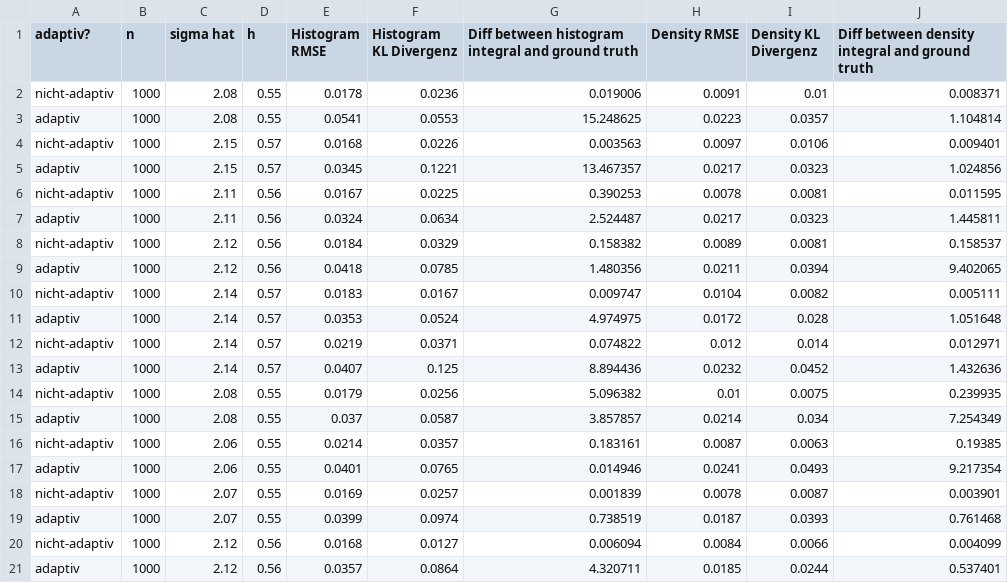
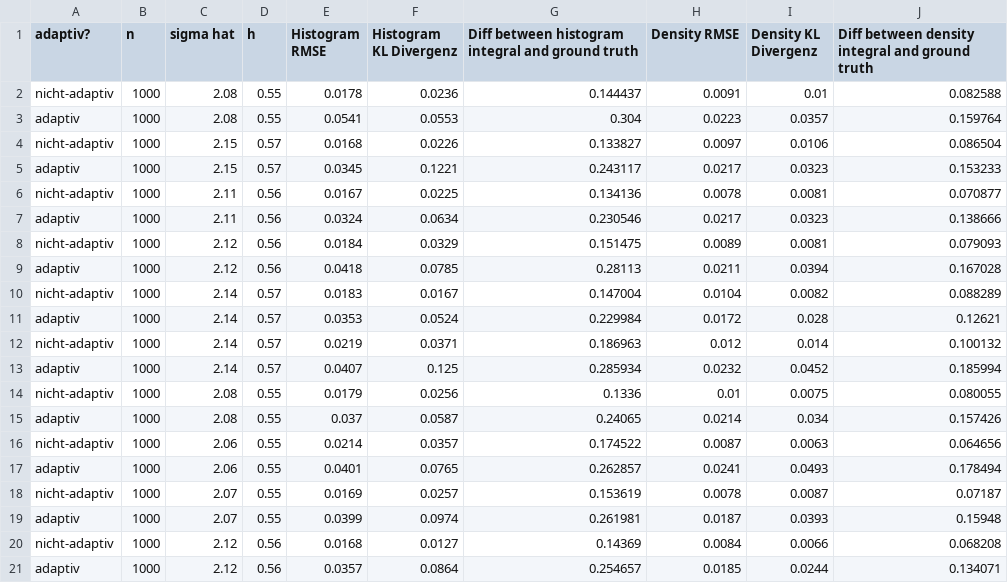
Before and after one commit to karlwilhelmtelle/Adaptive-Dichteschaetzung, a CSV file: console-data/n=1.000/n^0.33 samples per bin.csv, drawn as a sheet.

```diff
--- a/console-data/n=1.000/n^0.33 samples per bin.csv
+++ b/console-data/n=1.000/n^0.33 samples per bin.csv
@@ -1,21 +1,21 @@
 adaptiv?;n;sigma hat;h;Histogram RMSE;Histogram KL Divergenz;Diff between histogram integral and ground truth;Density RMSE;Density KL Divergenz;Diff between density integral and ground truth
-nicht-adaptiv;1000;2.08;0.55;0.0178;0.0236;0.019006;0.0091;0.01;0.008371
-adaptiv;1000;2.08;0.55;0.0541;0.0553;15.248625;0.0223;0.0357;1.104814
-nicht-adaptiv;1000;2.15;0.57;0.0168;0.0226;0.003563;0.0097;0.0106;0.009401
-adaptiv;1000;2.15;0.57;0.0345;0.1221;13.467357;0.0217;0.0323;1.024856
-nicht-adaptiv;1000;2.11;0.56;0.0167;0.0225;0.390253;0.0078;0.0081;0.011595
-adaptiv;1000;2.11;0.56;0.0324;0.0634;2.524487;0.0217;0.0323;1.445811
-nicht-adaptiv;1000;2.12;0.56;0.0184;0.0329;0.158382;0.0089;0.0081;0.158537
-adaptiv;1000;2.12;0.56;0.0418;0.0785;1.480356;0.0211;0.0394;9.402065
-nicht-adaptiv;1000;2.14;0.57;0.0183;0.0167;0.009747;0.0104;0.0082;0.005111
-adaptiv;1000;2.14;0.57;0.0353;0.0524;4.974975;0.0172;0.028;1.051648
-nicht-adaptiv;1000;2.14;0.57;0.0219;0.0371;0.074822;0.012;0.014;0.012971
-adaptiv;1000;2.14;0.57;0.0407;0.125;8.894436;0.0232;0.0452;1.432636
-nicht-adaptiv;1000;2.08;0.55;0.0179;0.0256;5.096382;0.01;0.0075;0.239935
-adaptiv;1000;2.08;0.55;0.037;0.0587;3.857857;0.0214;0.034;7.254349
-nicht-adaptiv;1000;2.06;0.55;0.0214;0.0357;0.183161;0.0087;0.0063;0.19385
-adaptiv;1000;2.06;0.55;0.0401;0.0765;0.014946;0.0241;0.0493;9.217354
-nicht-adaptiv;1000;2.07;0.55;0.0169;0.0257;0.001839;0.0078;0.0087;0.003901
-adaptiv;1000;2.07;0.55;0.0399;0.0974;0.738519;0.0187;0.0393;0.761468
-nicht-adaptiv;1000;2.12;0.56;0.0168;0.0127;0.006094;0.0084;0.0066;0.004099
-adaptiv;1000;2.12;0.56;0.0357;0.0864;4.320711;0.0185;0.0244;0.537401
+nicht-adaptiv;1000;2.08;0.55;0.0178;0.0236;0.144437;0.0091;0.01;0.082588
+adaptiv;1000;2.08;0.55;0.0541;0.0553;0.304;0.0223;0.0357;0.159764
+nicht-adaptiv;1000;2.15;0.57;0.0168;0.0226;0.133827;0.0097;0.0106;0.086504
+adaptiv;1000;2.15;0.57;0.0345;0.1221;0.243117;0.0217;0.0323;0.153233
+nicht-adaptiv;1000;2.11;0.56;0.0167;0.0225;0.134136;0.0078;0.0081;0.070877
+adaptiv;1000;2.11;0.56;0.0324;0.0634;0.230546;0.0217;0.0323;0.138666
+nicht-adaptiv;1000;2.12;0.56;0.0184;0.0329;0.151475;0.0089;0.0081;0.079093
+adaptiv;1000;2.12;0.56;0.0418;0.0785;0.28113;0.0211;0.0394;0.167028
+nicht-adaptiv;1000;2.14;0.57;0.0183;0.0167;0.147004;0.0104;0.0082;0.088289
+adaptiv;1000;2.14;0.57;0.0353;0.0524;0.229984;0.0172;0.028;0.12621
+nicht-adaptiv;1000;2.14;0.57;0.0219;0.0371;0.186963;0.012;0.014;0.100132
+adaptiv;1000;2.14;0.57;0.0407;0.125;0.285934;0.0232;0.0452;0.185994
+nicht-adaptiv;1000;2.08;0.55;0.0179;0.0256;0.1336;0.01;0.0075;0.080055
+adaptiv;1000;2.08;0.55;0.037;0.0587;0.24065;0.0214;0.034;0.157426
+nicht-adaptiv;1000;2.06;0.55;0.0214;0.0357;0.174522;0.0087;0.0063;0.064656
+adaptiv;1000;2.06;0.55;0.0401;0.0765;0.262857;0.0241;0.0493;0.178494
+nicht-adaptiv;1000;2.07;0.55;0.0169;0.0257;0.153619;0.0078;0.0087;0.07187
+adaptiv;1000;2.07;0.55;0.0399;0.0974;0.261981;0.0187;0.0393;0.15948
+nicht-adaptiv;1000;2.12;0.56;0.0168;0.0127;0.14369;0.0084;0.0066;0.068208
+adaptiv;1000;2.12;0.56;0.0357;0.0864;0.254657;0.0185;0.0244;0.134071
```
Also changed, not shown: console-data/n=1.000/log bins.csv, console-data/n=1.000/log10 bins.csv, 12 other files.
